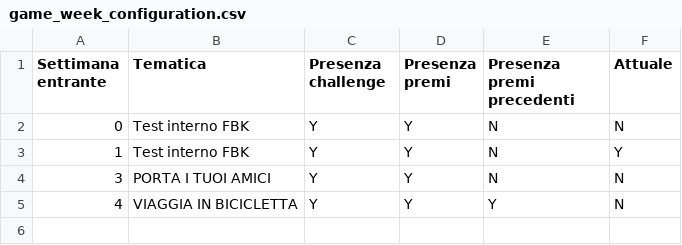
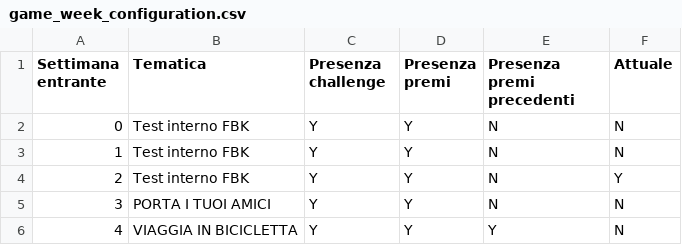
Before and after one commit to smartcommunitylab/smartcampus.gamification, a CSV file: mobile_console/src/main/resources/mail/conf_file/game_week_configuration.csv, drawn as a sheet.

```diff
--- a/mobile_console/src/main/resources/mail/conf_file/game_week_configuration.csv
+++ b/mobile_console/src/main/resources/mail/conf_file/game_week_configuration.csv
@@ -2,3 +2,4 @@ Settimana entrante,Tematica ,Presenza challenge,Presenza premi,Presenza premi pr
 0,Test interno FBK,Y,Y,N,N
-1,Test interno FBK,Y,Y,N,Y
+1,Test interno FBK,Y,Y,N,N
+2,Test interno FBK,Y,Y,N,Y
 3,PORTA I TUOI AMICI,Y,Y,N,N
```
Also changed, not shown: mobile_console/src/main/resources/mail/conf_file/game_week_prize.csv, 16 other files.
